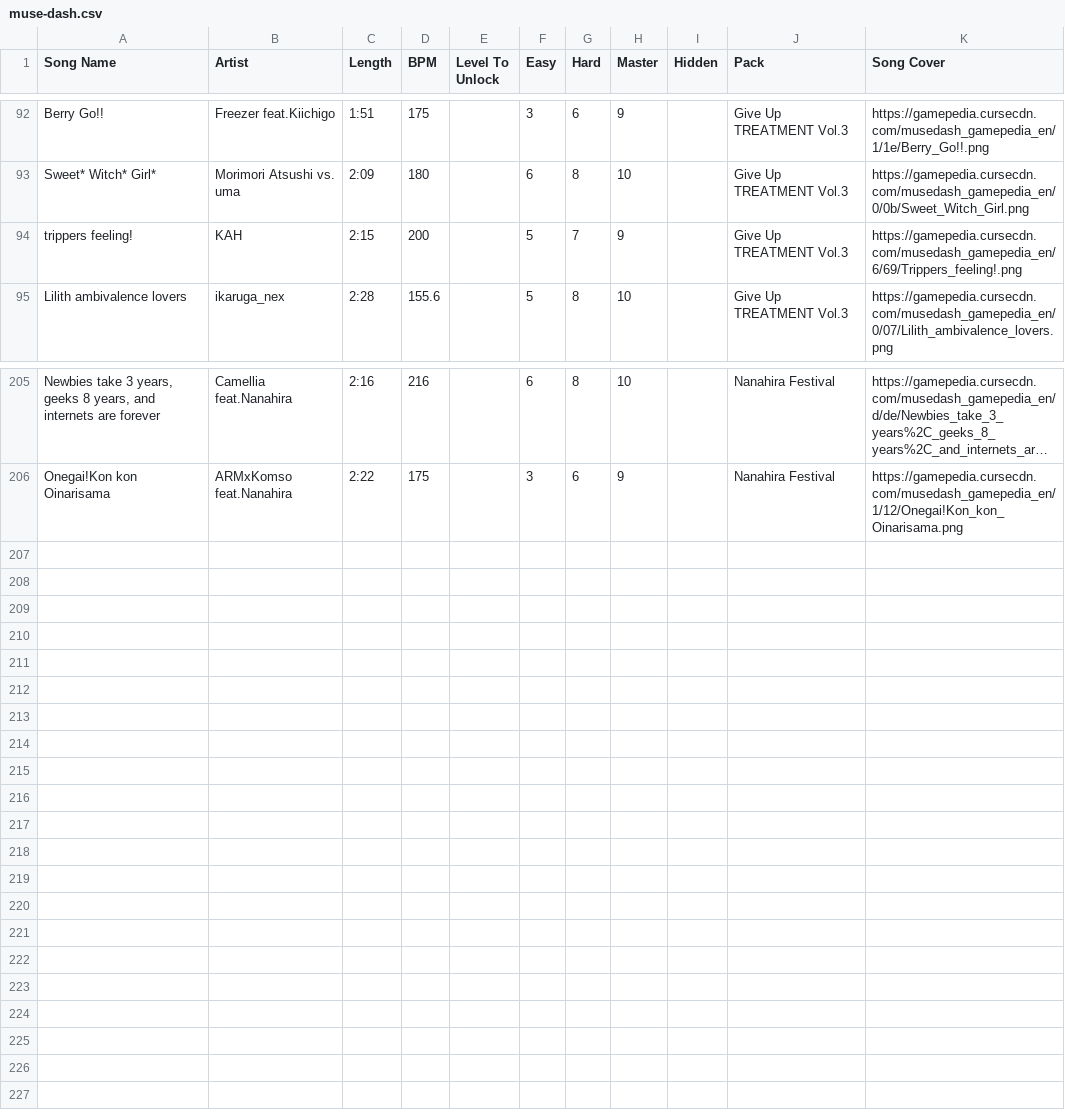
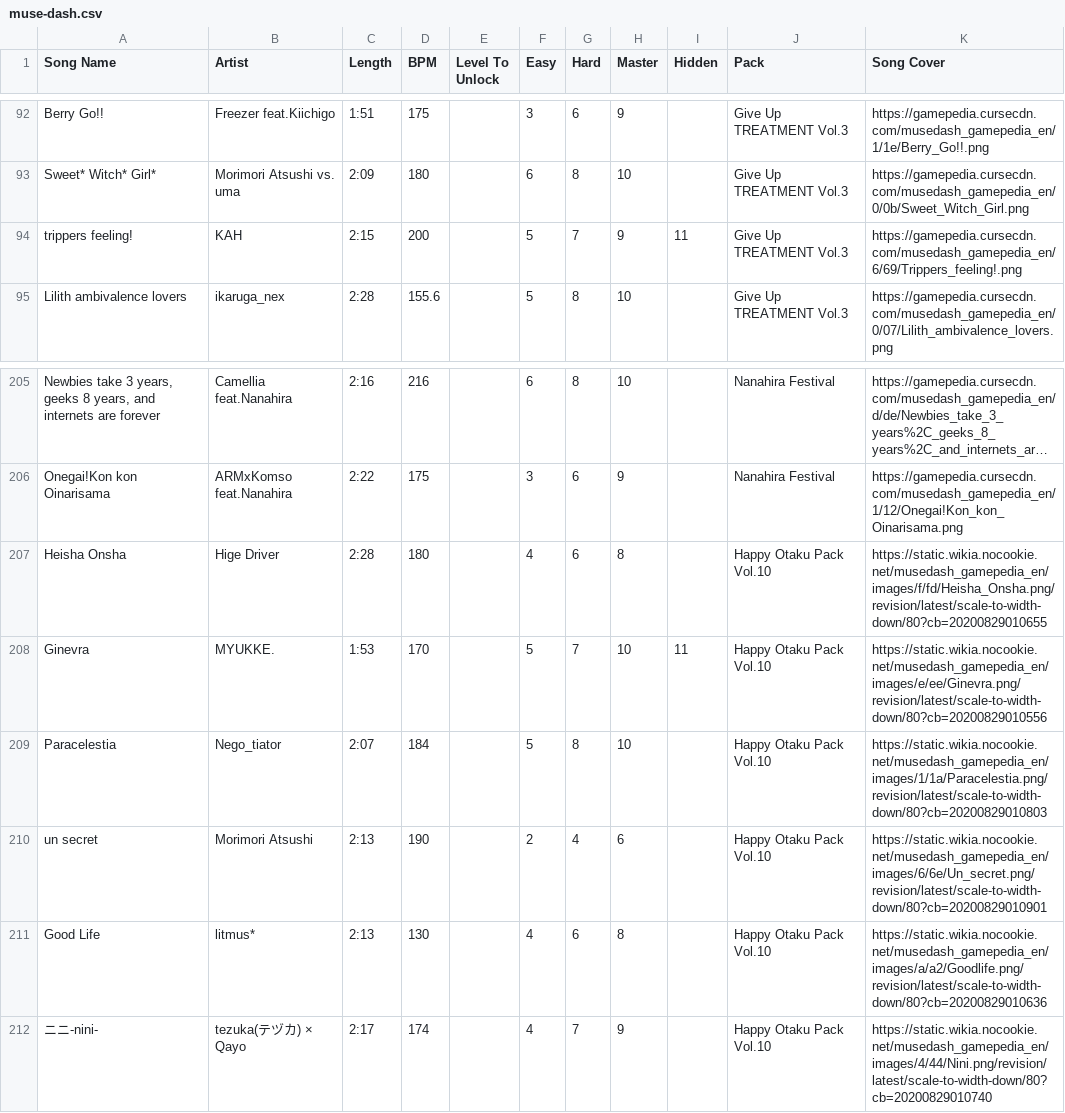
Before and after one commit to Michael-A-Berger/DPS-kun, a CSV file: database/muse-dash.csv, drawn as a sheet; only a part is shown, gaps mark what is left out; long unchanged cells end in …; the diff names each change by its address in the sheet, - before the commit and + after, or states it on an @@ line.

Commit message:
Updated DJMax Respect & Muse Dash CSVs for database

```diff
--- a/database/muse-dash.csv
+++ b/database/muse-dash.csv
-I94 (Hidden): (empty)
+I94 (Hidden): 11
+row 207: Heisha Onsha | Hige Driver | 2:28 | 180 |  | 4 | 6 | 8 |  | Happy Otaku Pack Vol.10 | https://static.wikia.nocookie.net/musedash_gamepedia_en/images/f/fd/Heisha_Onsha.png/revision/latest/scale-to-width-down/80?cb=20200829010655
+row 208: Ginevra | MYUKKE. | 1:53 | 170 |  | 5 | 7 | 10 | 11 | Happy Otaku Pack Vol.10 | https://static.wikia.nocookie.net/musedash_gamepedia_en/images/e/ee/Ginevra.png/revision/latest/scale-to-width-down/80?cb=20200829010556
+row 209: Paracelestia | Nego_tiator | 2:07 | 184 |  | 5 | 8 | 10 |  | Happy Otaku Pack Vol.10 | https://static.wikia.nocookie.net/musedash_gamepedia_en/images/1/1a/Paracelestia.png/revision/latest/scale-to-width-down/80?cb=20200829010803
+row 210: un secret | Morimori Atsushi | 2:13 | 190 |  | 2 | 4 | 6 |  | Happy Otaku Pack Vol.10 | https://static.wikia.nocookie.net/musedash_gamepedia_en/images/6/6e/Un_secret.png/revision/latest/scale-to-width-down/80?cb=20200829010901
+row 211: Good Life | litmus* | 2:13 | 130 |  | 4 | 6 | 8 |  | Happy Otaku Pack Vol.10 | https://static.wikia.nocookie.net/musedash_gamepedia_en/images/a/a2/Goodlife.png/revision/latest/scale-to-width-down/80?cb=20200829010636
+row 212: ニニ-nini- | tezuka(テヅカ) × Qayo | 2:17 | 174 |  | 4 | 7 | 9 |  | Happy Otaku Pack Vol.10 | https://static.wikia.nocookie.net/musedash_gamepedia_en/images/4/44/Nini.png/revision/latest/scale-to-width-down/80?cb=20200829010740
```
Also changed, not shown: database/djmax-respect.csv.
